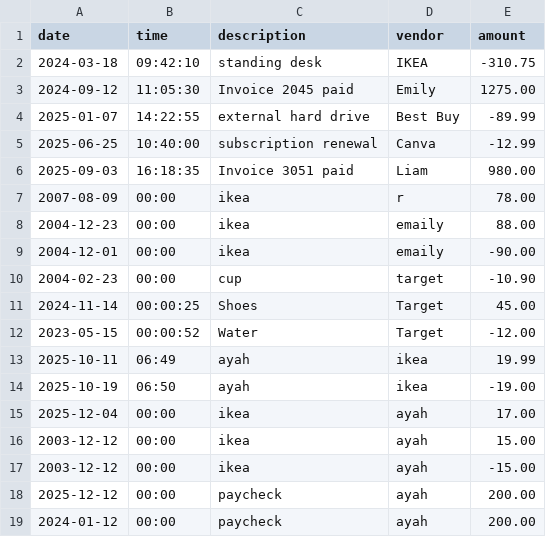
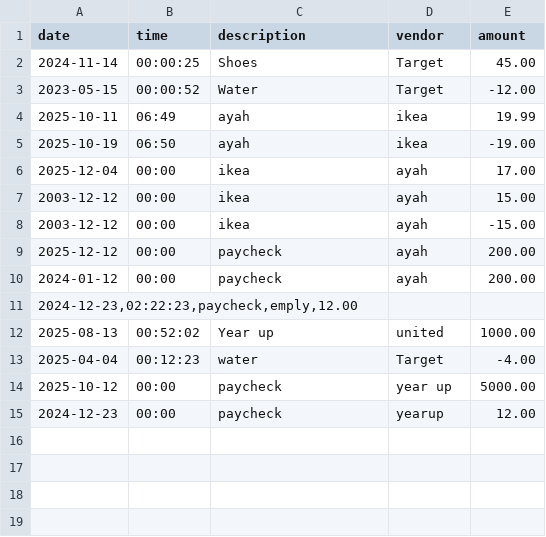
Before and after one commit to ayahrajab818-code/Accounting-Ledger-Application, a CSV file: transactions.csv, drawn as a sheet.

```diff
--- a/transactions.csv
+++ b/transactions.csv
@@ -1,11 +1,2 @@
 date|time|description|vendor|amount
-2024-03-18|09:42:10|standing desk|IKEA|-310.75
-2024-09-12|11:05:30|Invoice 2045 paid|Emily|1275.00
-2025-01-07|14:22:55|external hard drive|Best Buy|-89.99
-2025-06-25|10:40:00|subscription renewal|Canva|-12.99
-2025-09-03|16:18:35|Invoice 3051 paid|Liam|980.00
-2007-08-09|00:00|ikea|r|78.00
-2004-12-23|00:00|ikea|emaily|88.00
-2004-12-01|00:00|ikea|emaily|-90.00
-2004-02-23|00:00|cup|target|-10.90
 2024-11-14|00:00:25|Shoes|Target|45.00
@@ -19 +10,6 @@ date|time|description|vendor|amount
 2024-01-12|00:00|paycheck|ayah|200.00
+2024-12-23,02:22:23,paycheck,emply,12.00
+2025-08-13|00:52:02|Year up |united|1000.00
+2025-04-04|00:12:23|water|Target|-4.00
+2025-10-12|00:00|paycheck|year up|5000.00
+2024-12-23|00:00|paycheck|yearup|12.00
```
Also changed, not shown: 1 other file.
